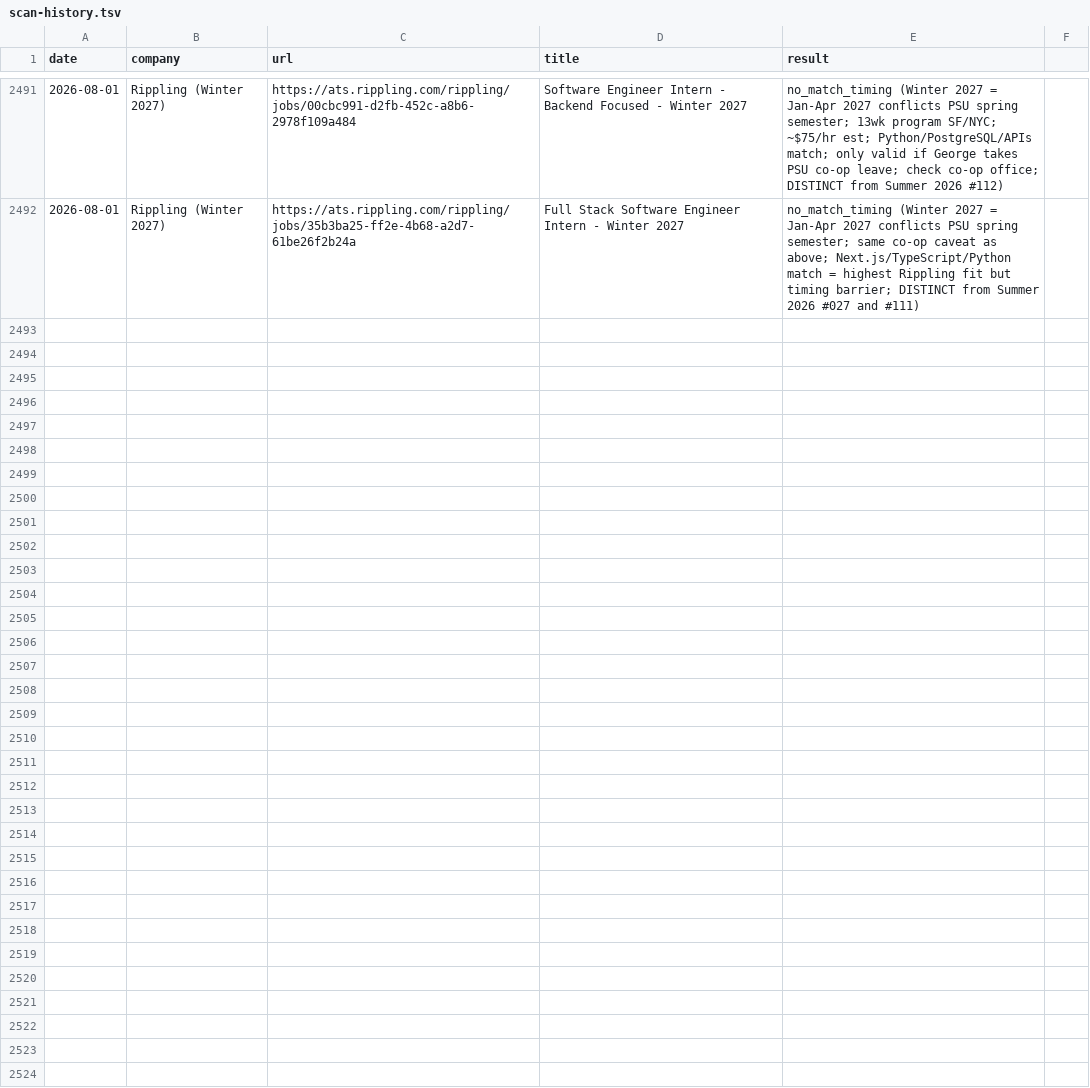
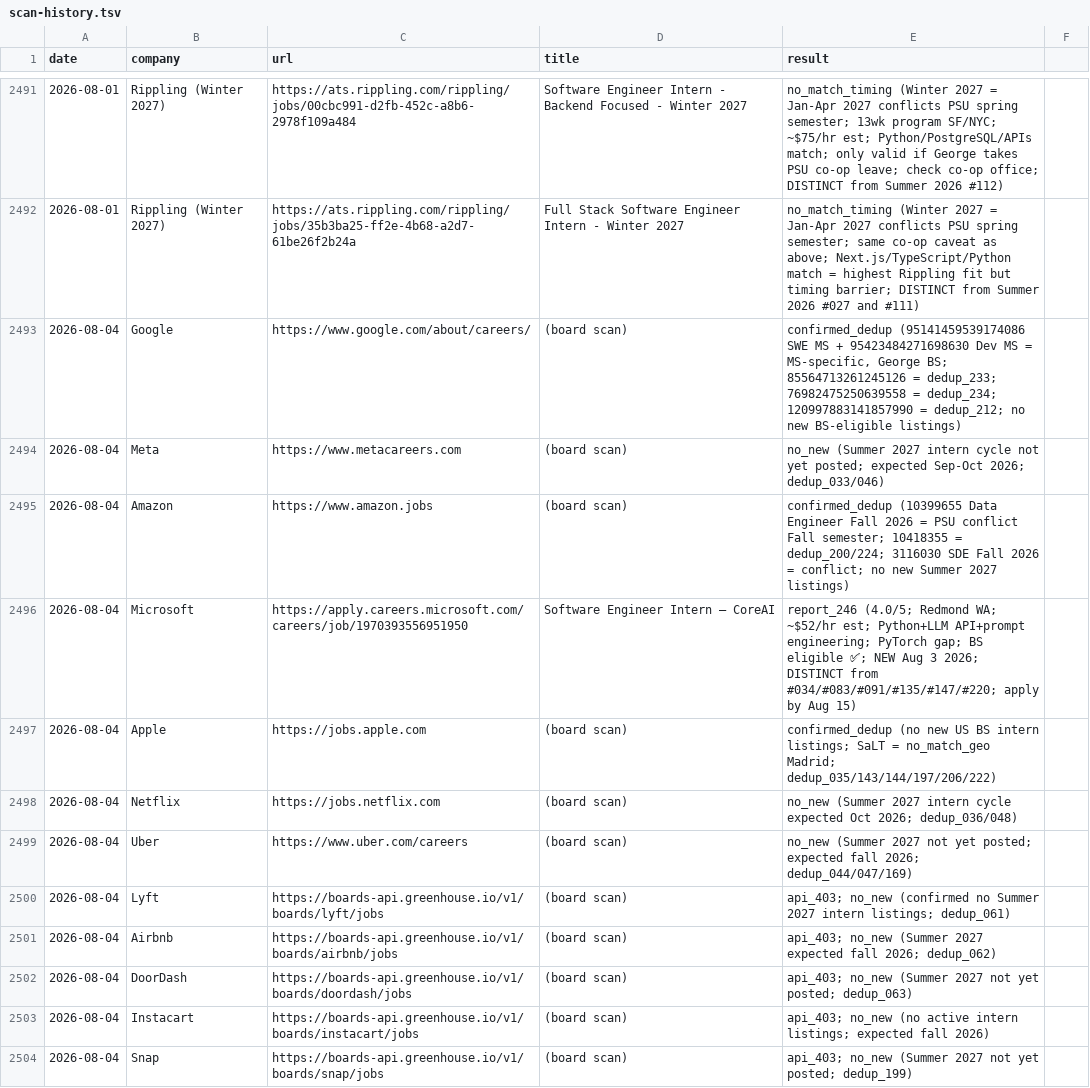
Before and after one commit to gdayoub/career-ops, a TSV file: data/scan-history.tsv, drawn as a sheet; only a part is shown, gaps mark what is left out; the diff covers the shown part only.

```diff
--- a/data/scan-history.tsv
+++ b/data/scan-history.tsv
@@ -2492 +2492,13 @@ date	company	url	title	result
 2026-08-01	Rippling (Winter 2027)	https://ats.rippling.com/rippling/jobs/35b3ba25-ff2e-4b68-a2d7-61be26f2b24a	Full Stack Software Engineer Intern - Winter 2027	no_match_timing (Winter 2027 = Jan-Apr 2027 conflicts PSU spring semester; same co-op caveat as above; Next.js/TypeScript/Python match = highest Rippling fit but timing barrier; DISTINCT from Summer 2026 #027 and #111)
+2026-08-04	Google	https://www.google.com/about/careers/	(board scan)	confirmed_dedup (95141459539174086 SWE MS + 95423484271698630 Dev MS = MS-specific, George BS; 85564713261245126 = dedup_233; 76982475250639558 = dedup_234; 120997883141857990 = dedup_212; no new BS-eligible listings)
+2026-08-04	Meta	https://www.metacareers.com	(board scan)	no_new (Summer 2027 intern cycle not yet posted; expected Sep-Oct 2026; dedup_033/046)
+2026-08-04	Amazon	https://www.amazon.jobs	(board scan)	confirmed_dedup (10399655 Data Engineer Fall 2026 = PSU conflict Fall semester; 10418355 = dedup_200/224; 3116030 SDE Fall 2026 = conflict; no new Summer 2027 listings)
+2026-08-04	Microsoft	https://apply.careers.microsoft.com/careers/job/1970393556951950	Software Engineer Intern — CoreAI	report_246 (4.0/5; Redmond WA; ~$52/hr est; Python+LLM API+prompt engineering; PyTorch gap; BS eligible ✅; NEW Aug 3 2026; DISTINCT from #034/#083/#091/#135/#147/#220; apply by Aug 15)
+2026-08-04	Apple	https://jobs.apple.com	(board scan)	confirmed_dedup (no new US BS intern listings; SaLT = no_match_geo Madrid; dedup_035/143/144/197/206/222)
+2026-08-04	Netflix	https://jobs.netflix.com	(board scan)	no_new (Summer 2027 intern cycle expected Oct 2026; dedup_036/048)
+2026-08-04	Uber	https://www.uber.com/careers	(board scan)	no_new (Summer 2027 not yet posted; expected fall 2026; dedup_044/047/169)
+2026-08-04	Lyft	https://boards-api.greenhouse.io/v1/boards/lyft/jobs	(board scan)	api_403; no_new (confirmed no Summer 2027 intern listings; dedup_061)
+2026-08-04	Airbnb	https://boards-api.greenhouse.io/v1/boards/airbnb/jobs	(board scan)	api_403; no_new (Summer 2027 expected fall 2026; dedup_062)
+2026-08-04	DoorDash	https://boards-api.greenhouse.io/v1/boards/doordash/jobs	(board scan)	api_403; no_new (Summer 2027 not yet posted; dedup_063)
+2026-08-04	Instacart	https://boards-api.greenhouse.io/v1/boards/instacart/jobs	(board scan)	api_403; no_new (no active intern listings; expected fall 2026)
+2026-08-04	Snap	https://boards-api.greenhouse.io/v1/boards/snap/jobs	(board scan)	api_403; no_new (Summer 2027 not yet posted; dedup_199)
```
Also changed, not shown: 11 added rows elsewhere in this file, 3 other files.
